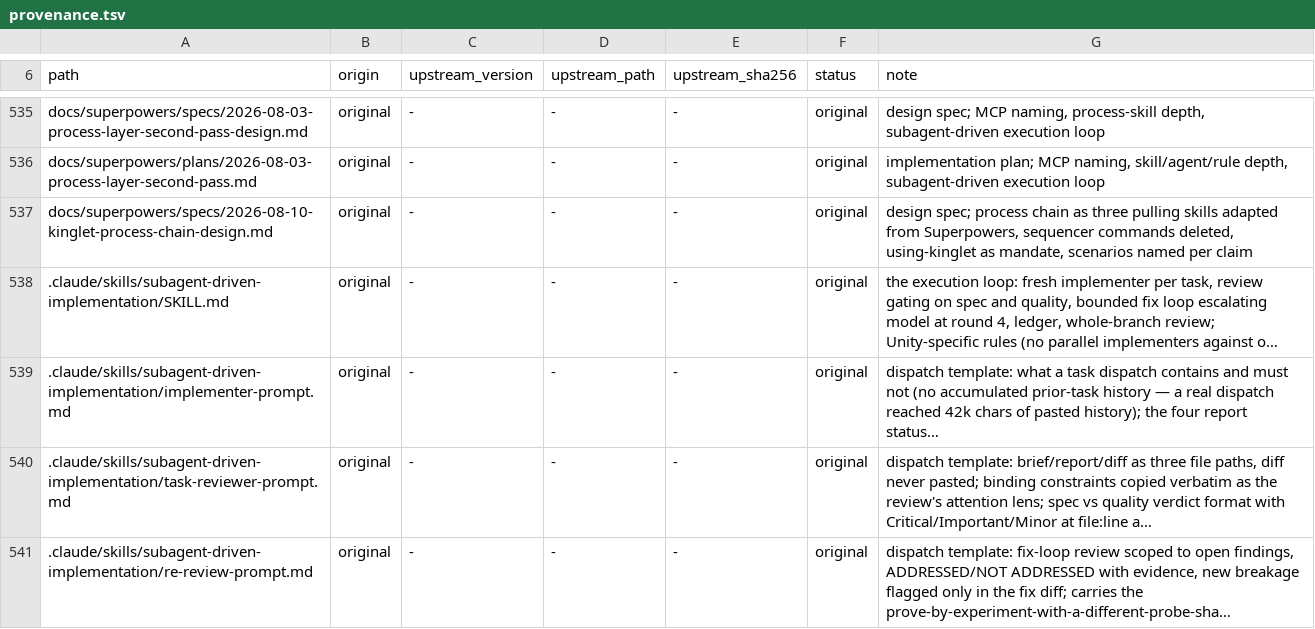
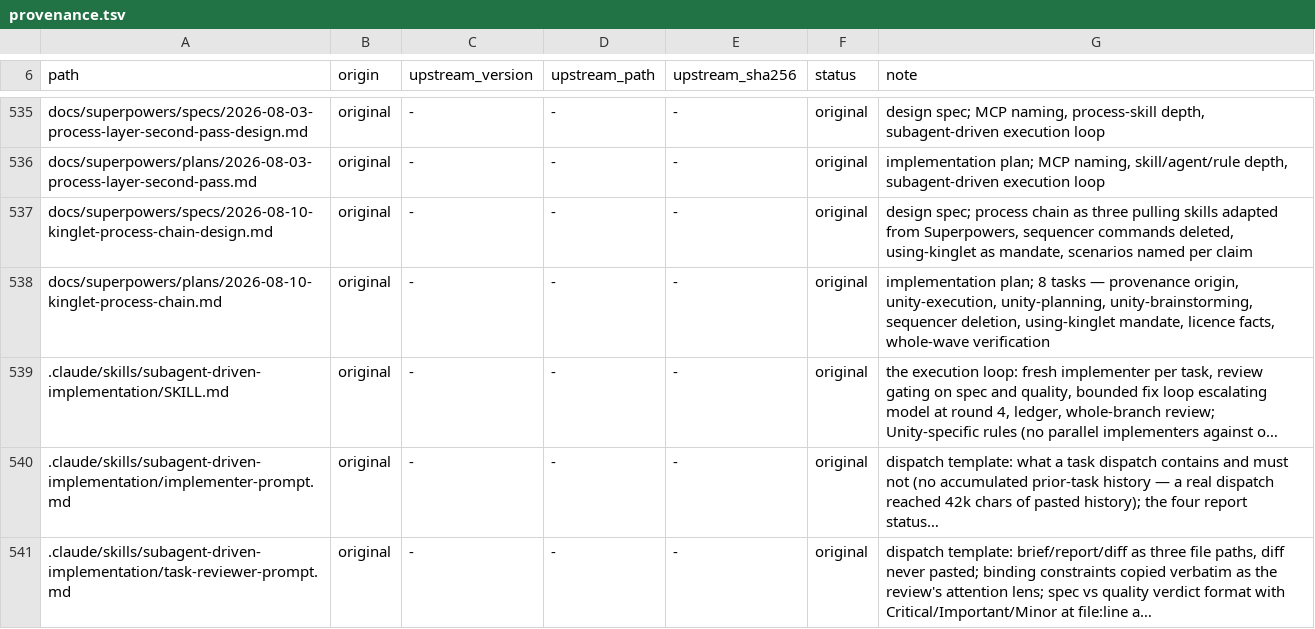
Before and after one commit to OmerZeyveli/kinglet-unity, a TSV file: provenance.tsv, drawn as a sheet; only a part is shown, gaps mark what is left out; the shorter side is filled out with more unchanged rows; long unchanged cells end in …; the diff names each change by its address in the sheet, - before the commit and + after, or states it on an @@ line.

```diff
--- a/provenance.tsv
+++ b/provenance.tsv
+row 538: docs/superpowers/plans/2026-08-10-kinglet-process-chain.md | original | - | - | - | original | implementation plan; 8 tasks — provenance origin, unity-execution, unity-planning, unity-brainstorming, sequencer deletion, using-kinglet mandate, licence facts, whole-wave verification
```
Also changed, not shown: 1 other file.
